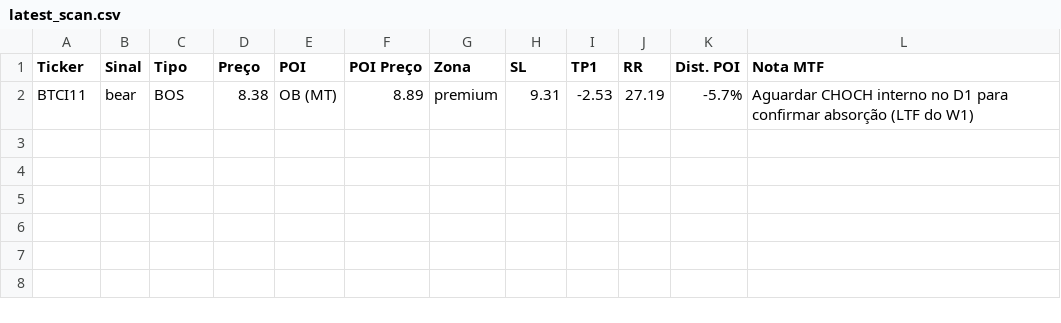
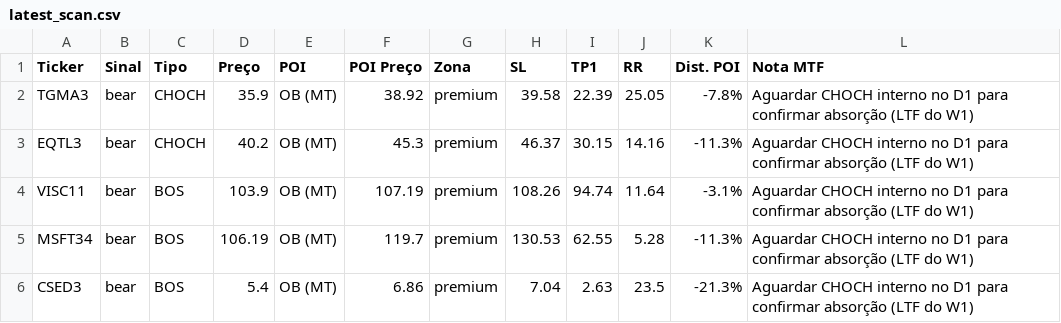
Before and after one commit to julianimmj/week-screener-smc, a CSV file: latest_scan.csv, drawn as a sheet.

```diff
--- a/latest_scan.csv
+++ b/latest_scan.csv
@@ -1,2 +1,6 @@
 Ticker,Sinal,Tipo,Preço,POI,POI Preço,Zona,SL,TP1,RR,Dist. POI,Nota MTF
-BTCI11,bear,BOS,8.38,OB (MT),8.89,premium,9.31,-2.53,27.19,-5.7%,Aguardar CHOCH interno no D1 para confirmar absorção (LTF do W1)
+TGMA3,bear,CHOCH,35.9,OB (MT),38.92,premium,39.58,22.39,25.05,-7.8%,Aguardar CHOCH interno no D1 para confirmar absorção (LTF do W1)
+EQTL3,bear,CHOCH,40.2,OB (MT),45.3,premium,46.37,30.15,14.16,-11.3%,Aguardar CHOCH interno no D1 para confirmar absorção (LTF do W1)
+VISC11,bear,BOS,103.9,OB (MT),107.19,premium,108.26,94.74,11.64,-3.1%,Aguardar CHOCH interno no D1 para confirmar absorção (LTF do W1)
+MSFT34,bear,BOS,106.19,OB (MT),119.7,premium,130.53,62.55,5.28,-11.3%,Aguardar CHOCH interno no D1 para confirmar absorção (LTF do W1)
+CSED3,bear,BOS,5.4,OB (MT),6.86,premium,7.04,2.63,23.5,-21.3%,Aguardar CHOCH interno no D1 para confirmar absorção (LTF do W1)
```
Also changed, not shown: 1 other file.
